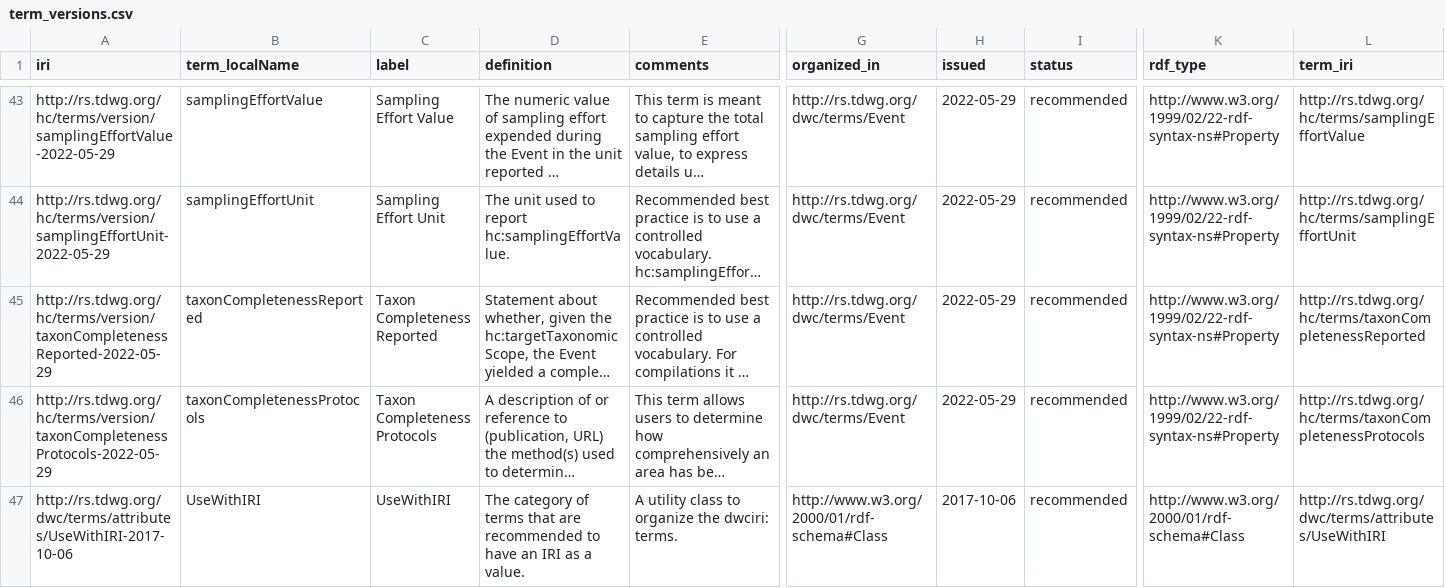
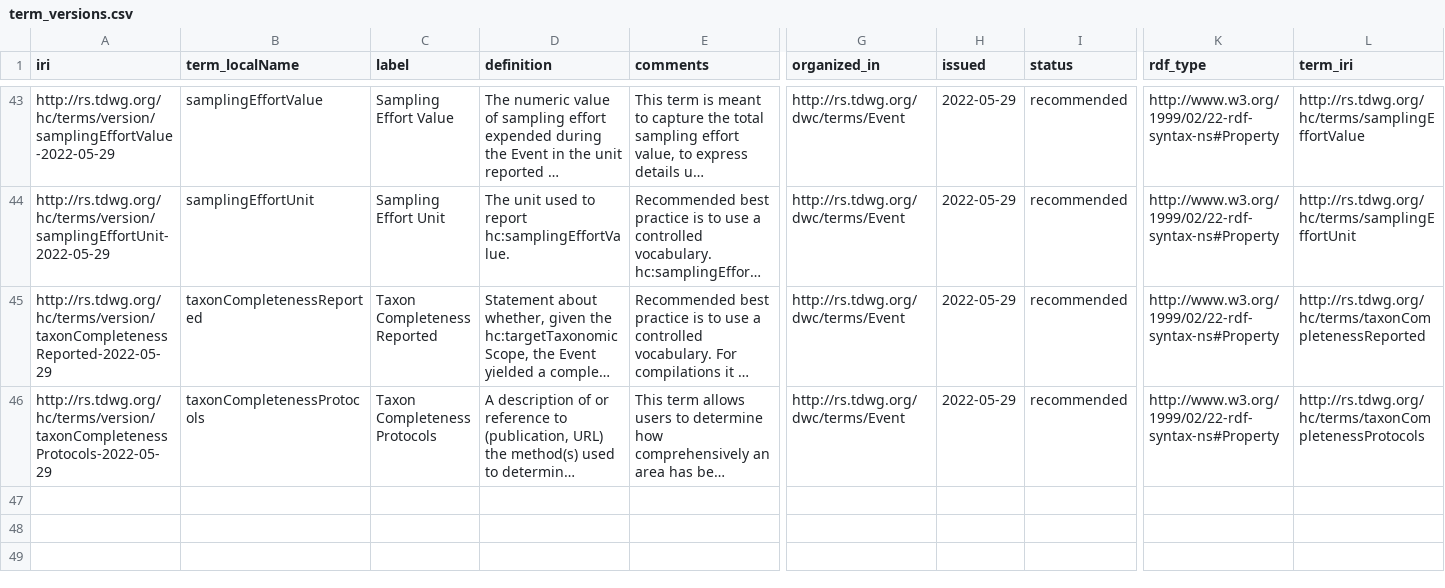
Before and after one commit to tdwg/hc, a CSV file: vocabulary/term_versions.csv, drawn as a sheet; only a part is shown, gaps mark what is left out; long unchanged cells end in …; rows hold the shown columns only; the diff names each change by its address in the sheet, - before the commit and + after, or states it on an @@ line.

Commit message:
remove UseWithIRI row

```diff
--- a/vocabulary/term_versions.csv
+++ b/vocabulary/term_versions.csv
-row 47: http://rs.tdwg.org/dwc/terms/attributes/UseWithIRI-2017-10-06 | UseWithIRI | UseWithIRI | The category of terms that are recommended to have an IRI as a value. | A utility class to organize the dwciri: terms. | http://www.w3.org/2000/01/rdf-schema#Class | 2017-10-06 | recommended | http://www.w3.org/2000/01/rdf-schema#Class | http://rs.tdwg.org/dwc/terms/attributes/UseWithIRI
```
